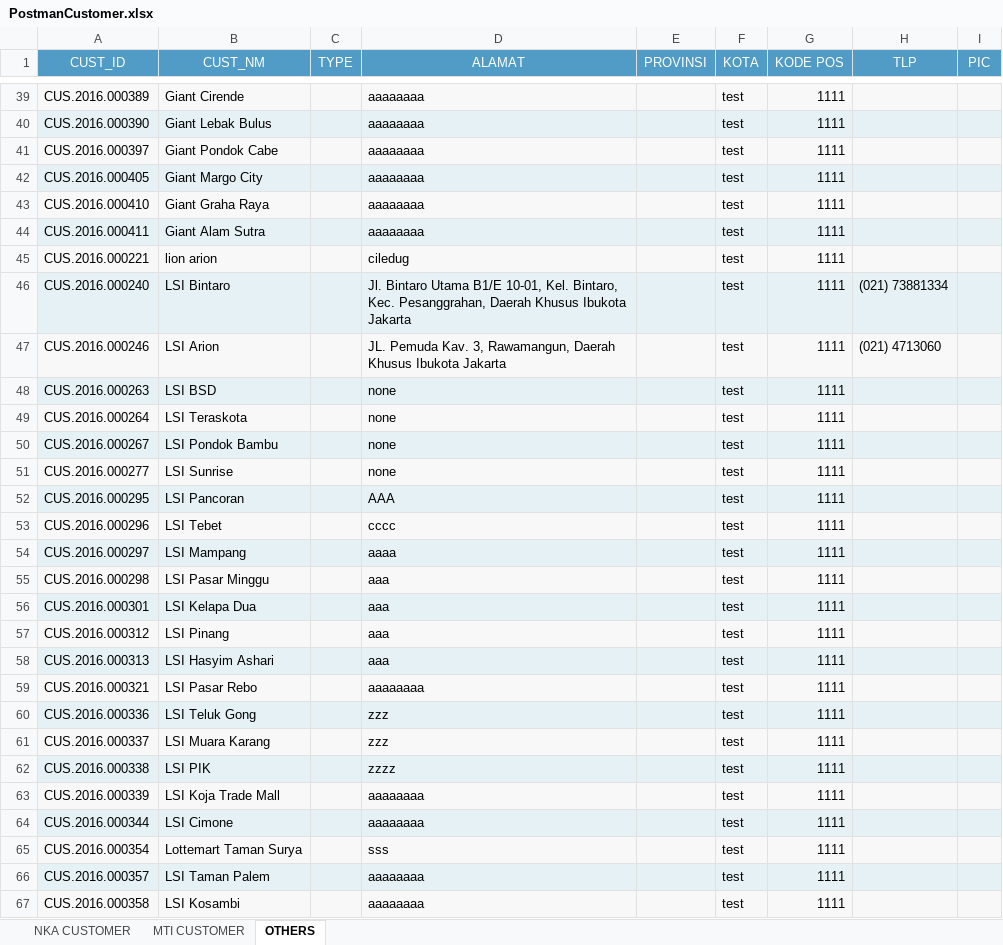
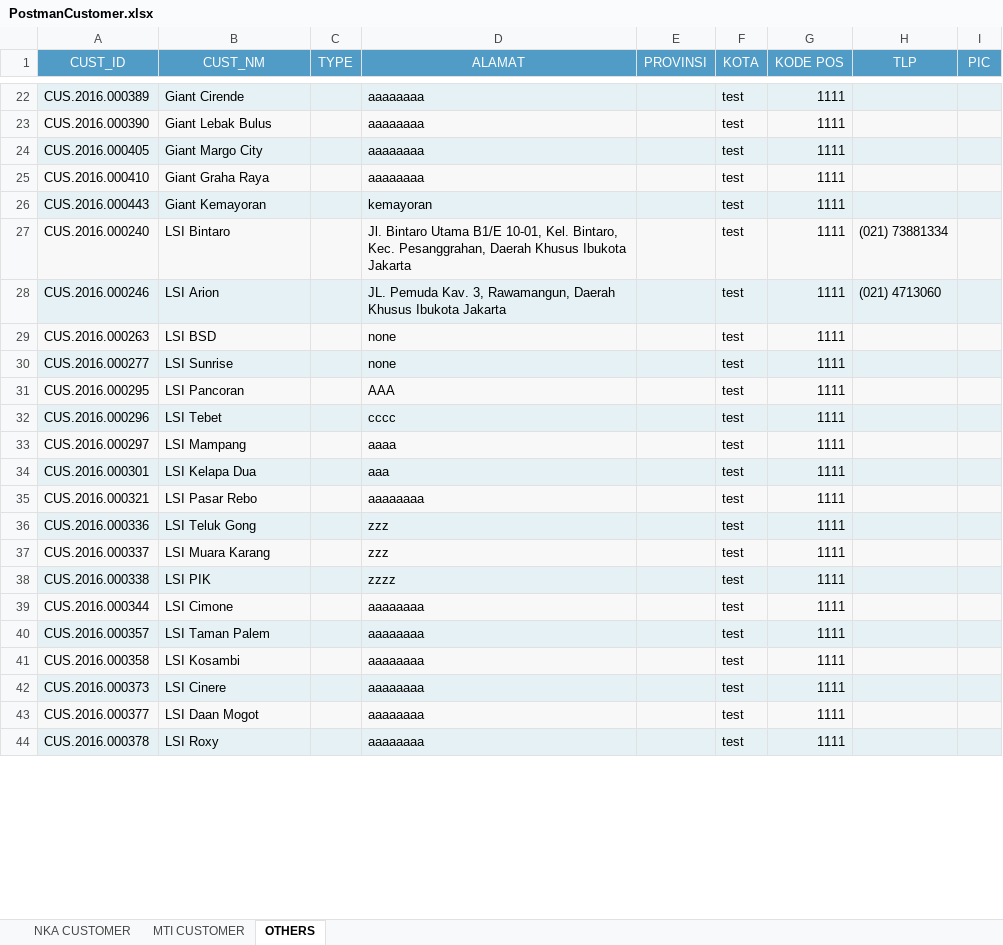
Before and after one commit to adem-team/advanced, an Excel workbook: lukisongroup/cronjob/temp/PostmanCustomer.xlsx, sheet OTHERS, drawn as a sheet; only a part is shown, gaps mark what is left out; the shorter side is filled out with more unchanged rows; values as stored, in another font and other column widths than the file's, no borders; removed rows and columns are numbered as before the commit, all else as after; the diff covers the shown part only; the diff names each change by its address in the sheet, - before the commit and + after, or states it on an @@ line.

```diff
--- a/lukisongroup/cronjob/temp/PostmanCustomer.xlsx (sheet OTHERS)
+++ b/lukisongroup/cronjob/temp/PostmanCustomer.xlsx (sheet OTHERS)
-row 41: CUS.2016.000397 | Giant Pondok Cabe |  | aaaaaaaa |  | test | 1111
-A26 (CUST_ID): CUS.2016.000411
+A26 (CUST_ID): CUS.2016.000443
-B26 (CUST_NM): Giant Alam Sutra
+B26 (CUST_NM): Giant Kemayoran
-D26 (ALAMAT): aaaaaaaa
+D26 (ALAMAT): kemayoran
-row 45: CUS.2016.000221 | lion arion |  | ciledug |  | test | 1111
-row 49: CUS.2016.000264 | LSI Teraskota |  | none |  | test | 1111
-row 50: CUS.2016.000267 | LSI Pondok Bambu |  | none |  | test | 1111
-row 55: CUS.2016.000298 | LSI Pasar Minggu |  | aaa |  | test | 1111
-row 57: CUS.2016.000312 | LSI Pinang |  | aaa |  | test | 1111
-row 58: CUS.2016.000313 | LSI Hasyim Ashari |  | aaa |  | test | 1111
-row 63: CUS.2016.000339 | LSI Koja Trade Mall |  | aaaaaaaa |  | test | 1111
-row 65: CUS.2016.000354 | Lottemart Taman Surya |  | sss |  | test | 1111
```
Also changed, not shown: 6 added rows, 55 removed rows and 17 edited cells elsewhere in this sheet, sheet NKA CUSTOMER, sheet MTI CUSTOMER.
